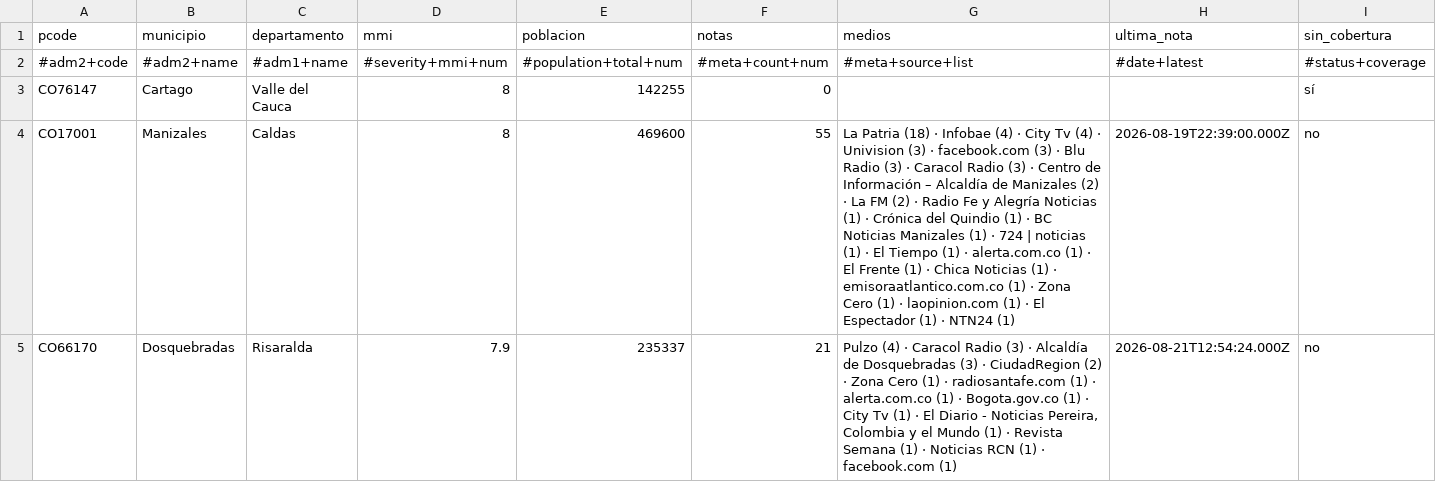
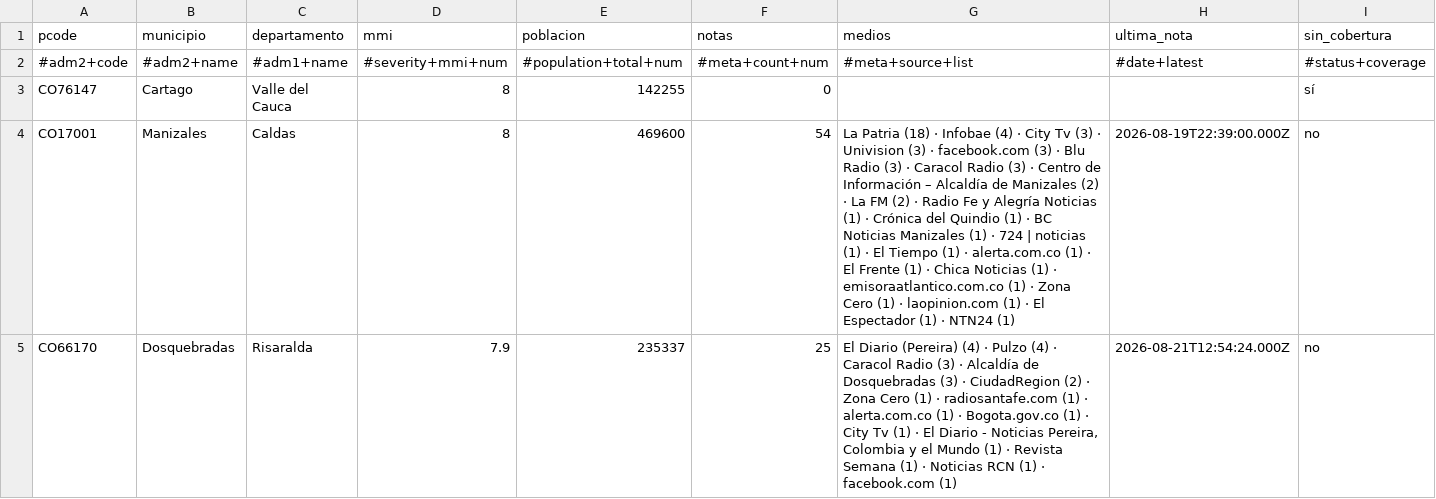
Before and after one commit to YesidAlmanzaGamba/report_cali, a CSV file: data/export/cobertura-por-municipio.csv, drawn as a sheet; only a part is shown; the diff covers the shown part only.

```diff
--- a/data/export/cobertura-por-municipio.csv
+++ b/data/export/cobertura-por-municipio.csv
@@ -3,3 +3,3 @@ pcode,municipio,departamento,mmi,poblacion,notas,medios,ultima_nota,sin_cobertur
 CO76147,Cartago,Valle del Cauca,8,142255,0,,,sí
-CO17001,Manizales,Caldas,8,469600,55,La Patria (18) · Infobae (4) · City Tv (4) · Univision (3) · facebook.com (3) · Blu Radio (3) · Caracol Radio (3) · Centro de Información – Alcaldía de Manizales (2) · La FM (2) · Radio Fe y Alegría Noticias (1) · Crónica del Quindio (1) · BC Noticias Manizales (1) · 724 | noticias (1) · El Tiempo (1) · alerta.com.co (1) · El Frente (1) · Chica Noticias (1) · emisoraatlantico.com.co (1) · Zona Cero (1) · laopinion.com (1) · El Espectador (1) · NTN24 (1),2026-08-19T22:39:00.000Z,no
-CO66170,Dosquebradas,Risaralda,7.9,235337,21,"Pulzo (4) · Caracol Radio (3) · Alcaldía de Dosquebradas (3) · CiudadRegion (2) · Zona Cero (1) · radiosantafe.com (1) · alerta.com.co (1) · Bogota.gov.co (1) · City Tv (1) · El Diario - Noticias Pereira, Colombia y el Mundo (1) · Revista Semana (1) · Noticias RCN (1) · facebook.com (1)",2026-08-21T12:54:24.000Z,no
+CO17001,Manizales,Caldas,8,469600,54,La Patria (18) · Infobae (4) · City Tv (3) · Univision (3) · facebook.com (3) · Blu Radio (3) · Caracol Radio (3) · Centro de Información – Alcaldía de Manizales (2) · La FM (2) · Radio Fe y Alegría Noticias (1) · Crónica del Quindio (1) · BC Noticias Manizales (1) · 724 | noticias (1) · El Tiempo (1) · alerta.com.co (1) · El Frente (1) · Chica Noticias (1) · emisoraatlantico.com.co (1) · Zona Cero (1) · laopinion.com (1) · El Espectador (1) · NTN24 (1),2026-08-19T22:39:00.000Z,no
+CO66170,Dosquebradas,Risaralda,7.9,235337,25,"El Diario (Pereira) (4) · Pulzo (4) · Caracol Radio (3) · Alcaldía de Dosquebradas (3) · CiudadRegion (2) · Zona Cero (1) · radiosantafe.com (1) · alerta.com.co (1) · Bogota.gov.co (1) · City Tv (1) · El Diario - Noticias Pereira, Colombia y el Mundo (1) · Revista Semana (1) · Noticias RCN (1) · facebook.com (1)",2026-08-21T12:54:24.000Z,no
```
Also changed, not shown: 31 edited cells elsewhere in this file, 5 other files.
